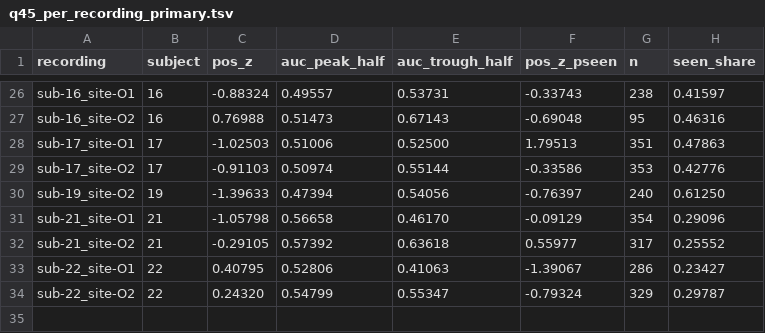
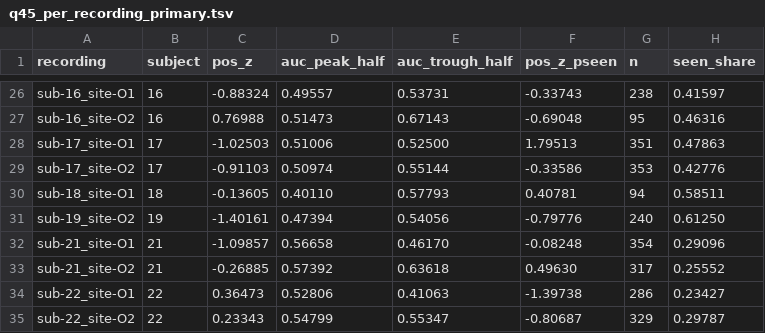
Before and after one commit to StefanoGaliano/tms-phosphene-perception, a TSV file: results/questions_to_solve/prereg_q45/q45_per_recording_primary.tsv, drawn as a sheet; only a part is shown, gaps mark what is left out.

```diff
--- a/results/questions_to_solve/prereg_q45/q45_per_recording_primary.tsv
+++ b/results/questions_to_solve/prereg_q45/q45_per_recording_primary.tsv
@@ -29,6 +29,7 @@ sub-17_site-O1	17	-1.02503	0.51006	0.52500	1.79513	351	0.47863
 sub-17_site-O2	17	-0.91103	0.50974	0.55144	-0.33586	353	0.42776
-sub-19_site-O2	19	-1.39633	0.47394	0.54056	-0.76397	240	0.61250
-sub-21_site-O1	21	-1.05798	0.56658	0.46170	-0.09129	354	0.29096
-sub-21_site-O2	21	-0.29105	0.57392	0.63618	0.55977	317	0.25552
-sub-22_site-O1	22	0.40795	0.52806	0.41063	-1.39067	286	0.23427
-sub-22_site-O2	22	0.24320	0.54799	0.55347	-0.79324	329	0.29787
+sub-18_site-O1	18	-0.13605	0.40110	0.57793	0.40781	94	0.58511
+sub-19_site-O2	19	-1.40161	0.47394	0.54056	-0.79776	240	0.61250
+sub-21_site-O1	21	-1.09857	0.56658	0.46170	-0.08248	354	0.29096
+sub-21_site-O2	21	-0.26885	0.57392	0.63618	0.49630	317	0.25552
+sub-22_site-O1	22	0.36473	0.52806	0.41063	-1.39738	286	0.23427
+sub-22_site-O2	22	0.23343	0.54799	0.55347	-0.80687	329	0.29787
```
Also changed, not shown: results/questions_to_solve/prereg_q37a/per_recording.tsv, results/questions_to_solve/prereg_q37b/per_recording.tsv, 55 other files.
